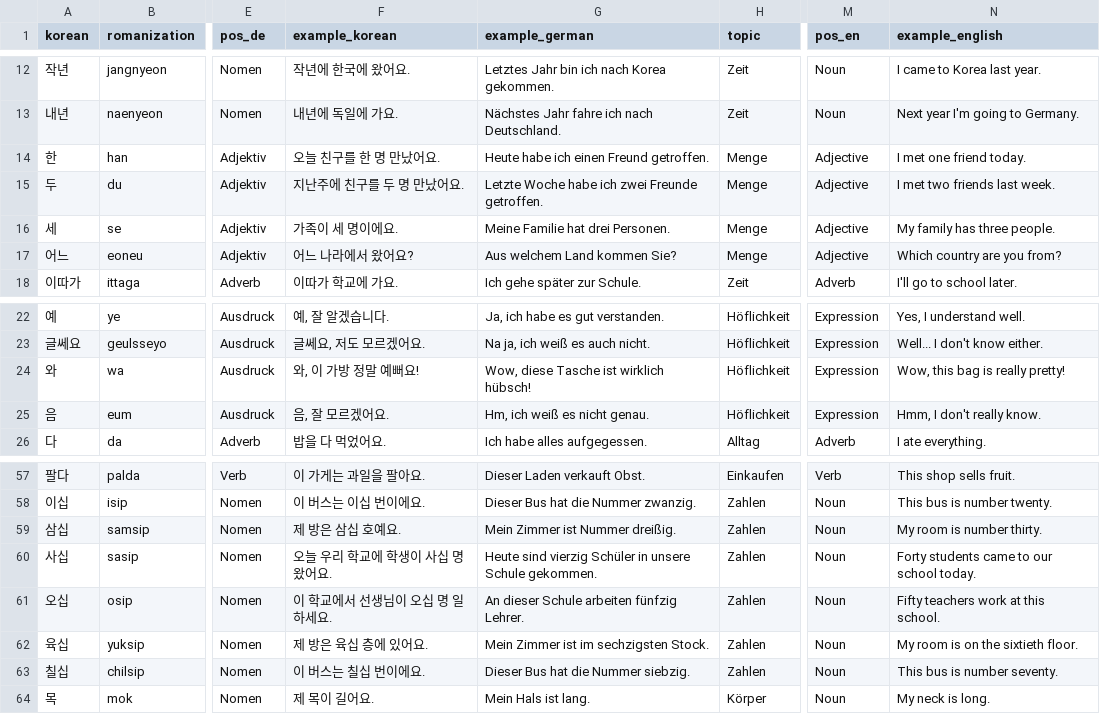
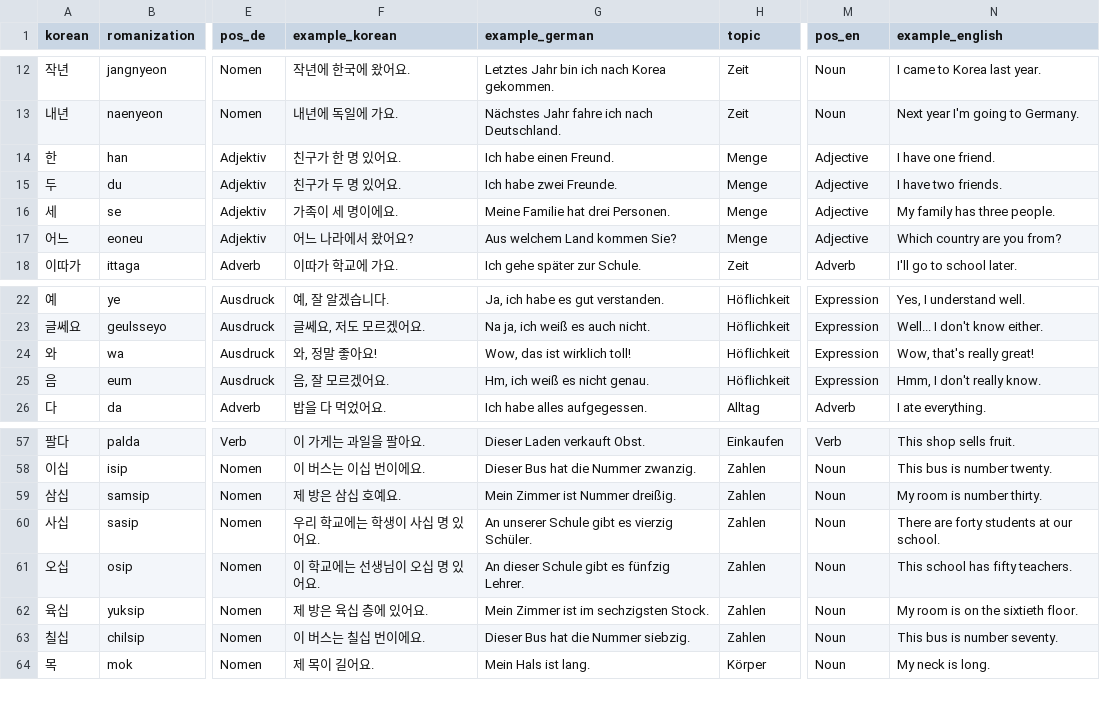
Before and after one commit to Sujin-Arin-DataWorld/ko_lernen_app, a CSV file: tools/content_factory/drafts/batch_25_a1_rows.csv, drawn as a sheet; only a part is shown, gaps mark what is left out; the diff names each change by its address in the sheet, - before the commit and + after, or states it on an @@ line.

```diff
--- a/tools/content_factory/drafts/batch_25_a1_rows.csv
+++ b/tools/content_factory/drafts/batch_25_a1_rows.csv
-F14 (example_korean): 오늘 친구를 한 명 만났어요.
+F14 (example_korean): 친구가 한 명 있어요.
-G14 (example_german): Heute habe ich einen Freund getroffen.
+G14 (example_german): Ich habe einen Freund.
-N14 (example_english): I met one friend today.
+N14 (example_english): I have one friend.
-F15 (example_korean): 지난주에 친구를 두 명 만났어요.
+F15 (example_korean): 친구가 두 명 있어요.
-G15 (example_german): Letzte Woche habe ich zwei Freunde getroffen.
+G15 (example_german): Ich habe zwei Freunde.
-N15 (example_english): I met two friends last week.
+N15 (example_english): I have two friends.
-F24 (example_korean): 와, 이 가방 정말 예뻐요!
+F24 (example_korean): 와, 정말 좋아요!
-G24 (example_german): Wow, diese Tasche ist wirklich hübsch!
+G24 (example_german): Wow, das ist wirklich toll!
-N24 (example_english): Wow, this bag is really pretty!
+N24 (example_english): Wow, that's really great!
-F60 (example_korean): 오늘 우리 학교에 학생이 사십 명 왔어요.
+F60 (example_korean): 우리 학교에는 학생이 사십 명 있어요.
-G60 (example_german): Heute sind vierzig Schüler in unsere Schule gekommen.
+G60 (example_german): An unserer Schule gibt es vierzig Schüler.
-N60 (example_english): Forty students came to our school today.
+N60 (example_english): There are forty students at our school.
-F61 (example_korean): 이 학교에서 선생님이 오십 명 일하세요.
+F61 (example_korean): 이 학교에는 선생님이 오십 명 있어요.
-G61 (example_german): An dieser Schule arbeiten fünfzig Lehrer.
+G61 (example_german): An dieser Schule gibt es fünfzig Lehrer.
-N61 (example_english): Fifty teachers work at this school.
+N61 (example_english): This school has fifty teachers.
```
Also changed, not shown: assets/data/grammar.csv, 21 other files.
